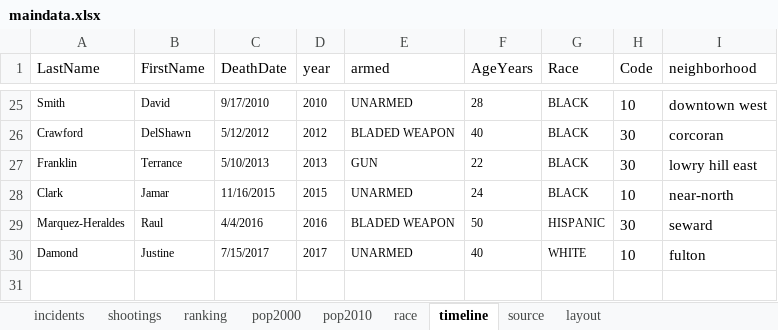
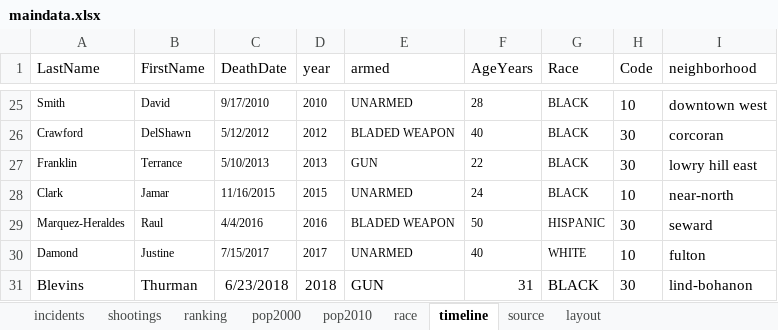
Before and after one commit to striblab/20170726-crimerates, an Excel workbook: builds/development/data/maindata.xlsx, sheet timeline, drawn as a sheet; only a part is shown, gaps mark what is left out; values as stored, in another font and other column widths than the file's, no borders; the diff names each change by its address in the sheet, - before the commit and + after, or states it on an @@ line.

```diff
--- a/builds/development/data/maindata.xlsx (sheet timeline)
+++ b/builds/development/data/maindata.xlsx (sheet timeline)
+row 31: Blevins | Thurman | 6/23/2018 | 2018 | GUN | 31 | BLACK | 30 | lind-bohanon
```
Also changed, not shown: sheet shootings, sheet race, sheet ranking, 12 other files.
